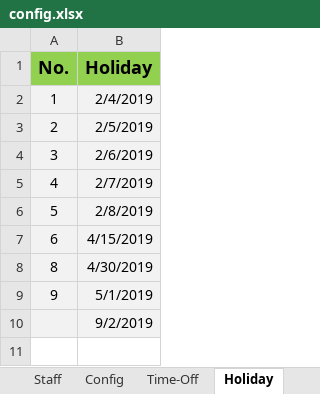
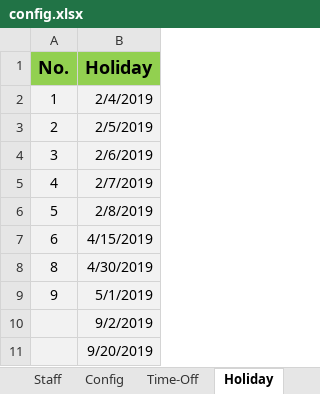
Before and after one commit to quann169/SVI_Smartsheet, an Excel workbook: Smartsheet/config.xlsx, sheet Holiday, drawn as a sheet; values as stored, in another font and other column widths than the file's, no borders; the diff names each change by its address in the sheet, - before the commit and + after, or states it on an @@ line.

```diff
--- a/Smartsheet/config.xlsx (sheet Holiday)
+++ b/Smartsheet/config.xlsx (sheet Holiday)
+row 11:  | 9/20/2019
```
Also changed, not shown: sheet Time-Off, sheet Staff, sheet Config, hidden cells, 7 other files.
